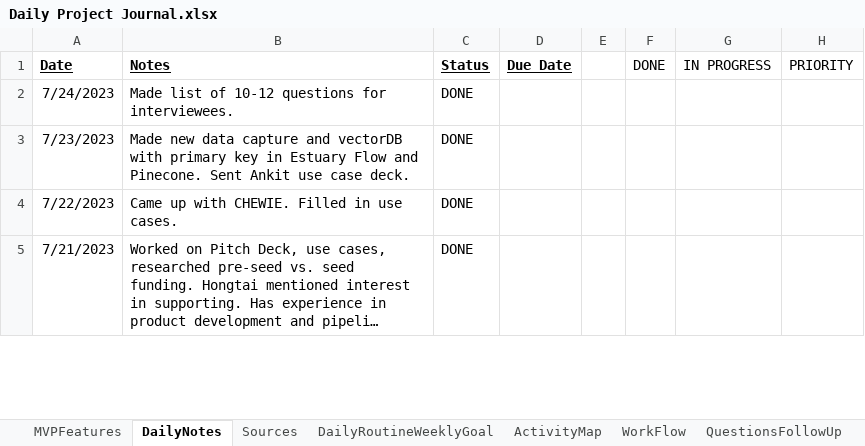
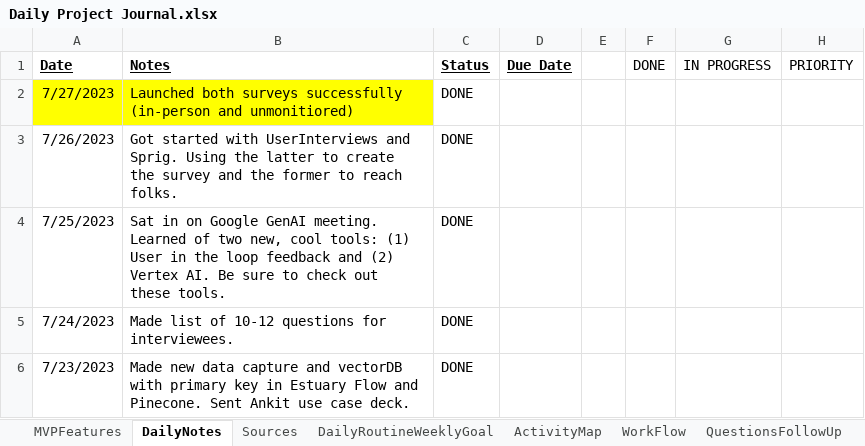
Before and after one commit to Protagonist888/LearnH2, an Excel workbook: Daily Project Journal.xlsx, sheet DailyNotes, drawn as a sheet; only a part is shown; the shorter side is filled out with more unchanged rows; long unchanged cells end in …; values as stored, in another font and other column widths than the file's, no borders; conditional formats not drawn; the diff names each change by its address in the sheet, - before the commit and + after, or states it on an @@ line.

Commit message:
updated excel

```diff
--- a/Daily Project Journal.xlsx (sheet DailyNotes)
+++ b/Daily Project Journal.xlsx (sheet DailyNotes)
+row 2: 7/27/2023 | Launched both surveys successfully (in-person and unmonitiored) | DONE
+row 3: 7/26/2023 | Got started with UserInterviews and Sprig. Using the latter to create the survey and the former to reach folks. | DONE
+row 4: 7/25/2023 | Sat in on Google GenAI meeting. Learned of two new, cool tools: (1) User in the loop feedback and (2) Vertex AI. Be sure to check out these tools. | DONE
```
